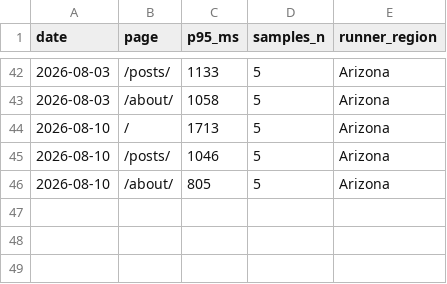
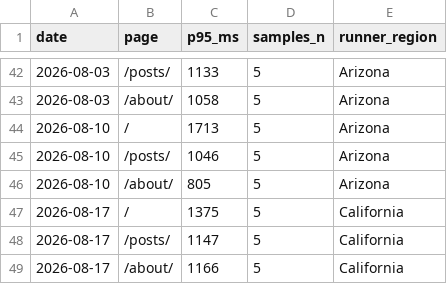
Before and after one commit to laodao-ai/blog, a CSV file: geo-audit/cn-intl-latency.csv, drawn as a sheet; only a part is shown, gaps mark what is left out.

```diff
--- a/geo-audit/cn-intl-latency.csv
+++ b/geo-audit/cn-intl-latency.csv
@@ -46 +46,4 @@ date,page,p95_ms,samples_n,runner_region
 2026-08-10,/about/,805,5,Arizona
+2026-08-17,/,1375,5,California
+2026-08-17,/posts/,1147,5,California
+2026-08-17,/about/,1166,5,California
```
